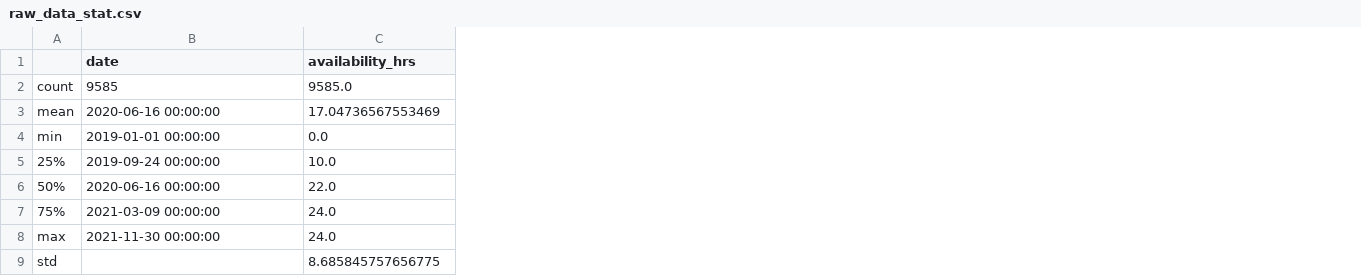
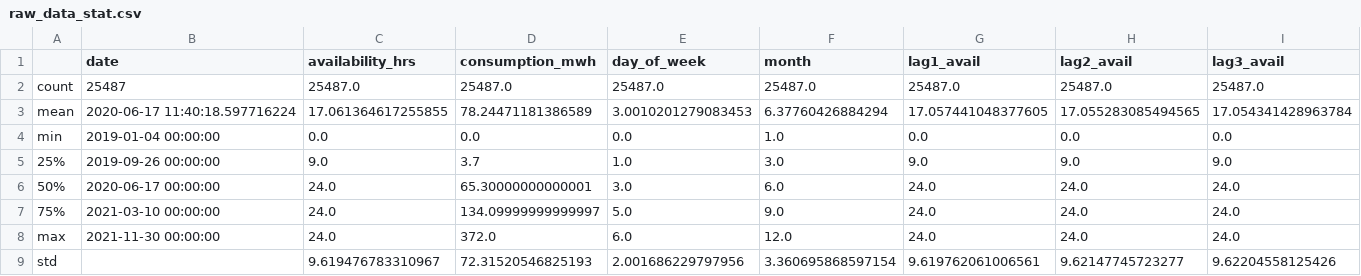
Before and after one commit to Giwa-ibrahim/power-system-availabilty, a CSV file: cleaned_data/raw_data_stat.csv, drawn as a sheet; only a part is shown; the diff covers the shown part only; the diff names each change by its address in the sheet, - before the commit and + after, or states it on an @@ line.

Commit message:
Refactor app.py and add utility functions for power availability prediction

```diff
--- a/cleaned_data/raw_data_stat.csv
+++ b/cleaned_data/raw_data_stat.csv
+column D (consumption_mwh), rows 2-9: 25487.0 | 78.24471181386589 | 0.0 | 3.7 | 65.30000000000001 | 134.09999999999997 | 372.0 | 72.31520546825193
+column E (day_of_week), rows 2-9: 25487.0 | 3.0010201279083453 | 0.0 | 1.0 | 3.0 | 5.0 | 6.0 | 2.001686229797956
+column F (month), rows 2-9: 25487.0 | 6.37760426884294 | 1.0 | 3.0 | 6.0 | 9.0 | 12.0 | 3.360695868597154
+column G (lag1_avail), rows 2-9: 25487.0 | 17.057441048377605 | 0.0 | 9.0 | 24.0 | 24.0 | 24.0 | 9.619762061006561
+column H (lag2_avail), rows 2-9: 25487.0 | 17.055283085494565 | 0.0 | 9.0 | 24.0 | 24.0 | 24.0 | 9.62147745723277
+column I (lag3_avail), rows 2-9: 25487.0 | 17.054341428963784 | 0.0 | 9.0 | 24.0 | 24.0 | 24.0 | 9.62204558125426
-B2 (date): 9585
+B2 (date): 25487
-C2 (availability_hrs): 9585.0
+C2 (availability_hrs): 25487.0
-B3 (date): 2020-06-16 00:00:00
+B3 (date): 2020-06-17 11:40:18.597716224
-C3 (availability_hrs): 17.04736567553469
+C3 (availability_hrs): 17.061364617255855
-B4 (date): 2019-01-01 00:00:00
+B4 (date): 2019-01-04 00:00:00
-B5 (date): 2019-09-24 00:00:00
+B5 (date): 2019-09-26 00:00:00
-C5 (availability_hrs): 10.0
+C5 (availability_hrs): 9.0
-B6 (date): 2020-06-16 00:00:00
+B6 (date): 2020-06-17 00:00:00
-C6 (availability_hrs): 22.0
+C6 (availability_hrs): 24.0
-B7 (date): 2021-03-09 00:00:00
+B7 (date): 2021-03-10 00:00:00
-C9 (availability_hrs): 8.685845757656775
+C9 (availability_hrs): 9.619476783310967
```
Also changed, not shown: 1 added column elsewhere in this file, model_metrics/model_metrics.csv, model_metrics/model_metrics_comparison.csv, 8 other files.
